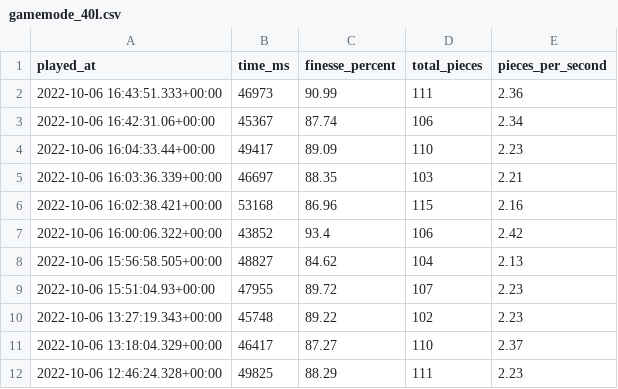
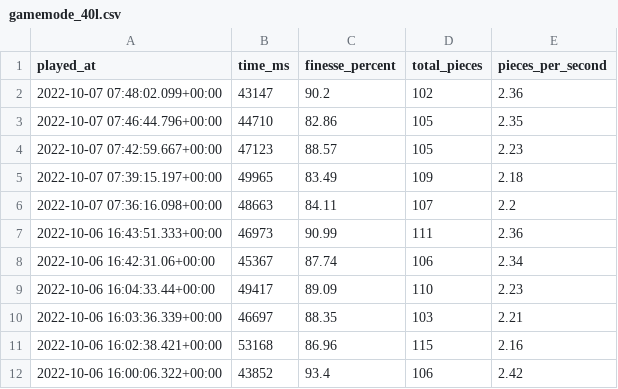
Before and after one commit to benjaminheng/tetrio-metrics-archive, a CSV file: gamemode_40l.csv, drawn as a sheet; only a part is shown; the shorter side is filled out with more unchanged rows.

Commit message:
Update gamemode_40l.csv

```diff
--- a/gamemode_40l.csv
+++ b/gamemode_40l.csv
@@ -1,2 +1,7 @@
 played_at,time_ms,finesse_percent,total_pieces,pieces_per_second
+"2022-10-07 07:48:02.099+00:00",43147,90.2,102,2.36
+"2022-10-07 07:46:44.796+00:00",44710,82.86,105,2.35
+"2022-10-07 07:42:59.667+00:00",47123,88.57,105,2.23
+"2022-10-07 07:39:15.197+00:00",49965,83.49,109,2.18
+"2022-10-07 07:36:16.098+00:00",48663,84.11,107,2.2
 "2022-10-06 16:43:51.333+00:00",46973,90.99,111,2.36
```
